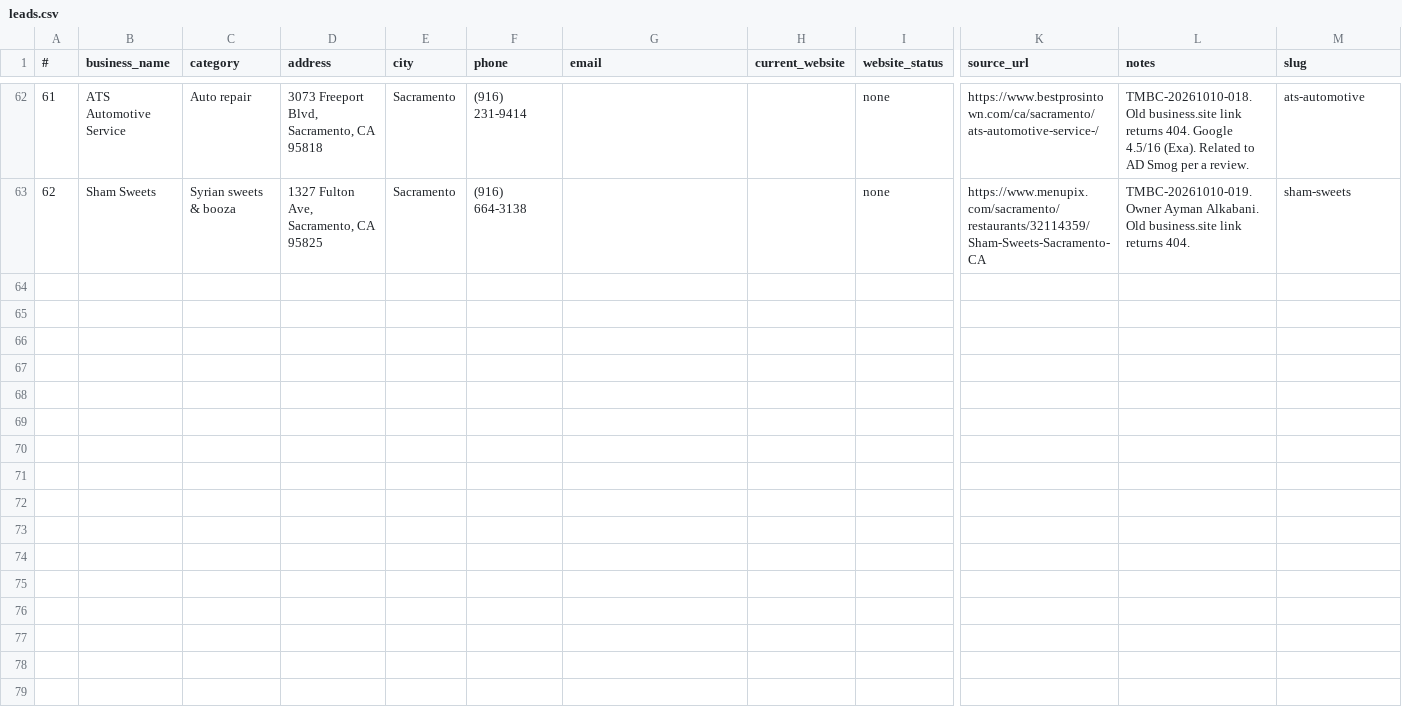
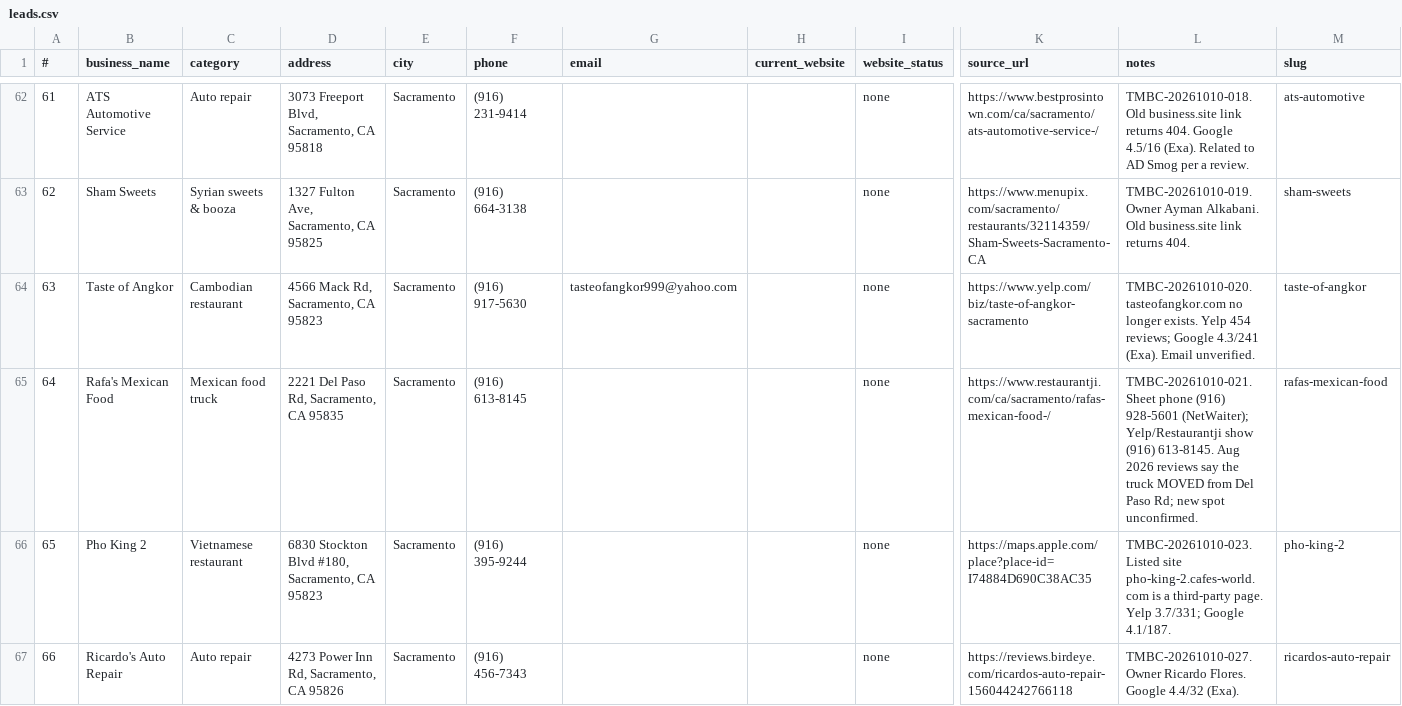
Before and after one commit to TheMarkkBradonCollective/TMBC-Works, a CSV file: leads.csv, drawn as a sheet; only a part is shown, gaps mark what is left out; rows hold the shown columns only; the diff names each change by its address in the sheet, - before the commit and + after, or states it on an @@ line.

Commit message:
Batch 2 (020/021/023/027): Taste of Angkor, Rafa's Mexican Food, Pho King 2, Ricardo's Auto Repair with compliance banner, DEMO features and compare pages; Goodyear (017) rating moved to low-key footer line

```diff
--- a/leads.csv
+++ b/leads.csv
+row 64: 63 | Taste of Angkor | Cambodian restaurant | 4566 Mack Rd, Sacramento, CA 95823 | Sacramento | (916) 917-5630 | tasteofangkor999@yahoo.com |  | none | https://www.yelp.com/biz/taste-of-angkor-sacramento | TMBC-20261010-020. tasteofangkor.com no longer exists. Yelp 454 reviews; Google 4.3/241 (Exa). Email unverified. | taste-of-angkor
+row 65: 64 | Rafa's Mexican Food | Mexican food truck | 2221 Del Paso Rd, Sacramento, CA 95835 | Sacramento | (916) 613-8145 |  |  | none | https://www.restaurantji.com/ca/sacramento/rafas-mexican-food-/ | TMBC-20261010-021. Sheet phone (916) 928-5601 (NetWaiter); Yelp/Restaurantji show (916) 613-8145. Aug 2026 reviews say the truck MOVED from Del Paso Rd; new spot unconfirmed. | rafas-mexican-food
+row 66: 65 | Pho King 2 | Vietnamese restaurant | 6830 Stockton Blvd #180, Sacramento, CA 95823 | Sacramento | (916) 395-9244 |  |  | none | https://maps.apple.com/place?place-id=I74884D690C38AC35 | TMBC-20261010-023. Listed site pho-king-2.cafes-world.com is a third-party page. Yelp 3.7/331; Google 4.1/187. | pho-king-2
+row 67: 66 | Ricardo's Auto Repair | Auto repair | 4273 Power Inn Rd, Sacramento, CA 95826 | Sacramento | (916) 456-7343 |  |  | none | https://reviews.birdeye.com/ricardos-auto-repair-156044242766118 | TMBC-20261010-027. Owner Ricardo Flores. Google 4.4/32 (Exa). | ricardos-auto-repair
```
Also changed, not shown: previews.csv, 19 other files.
